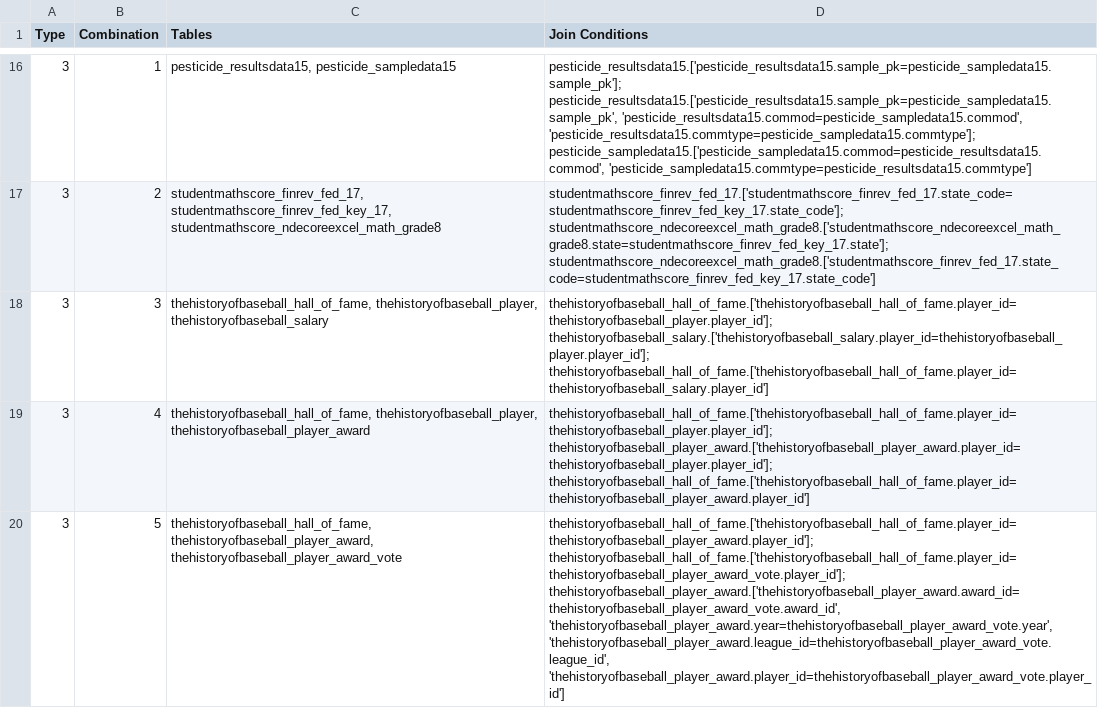
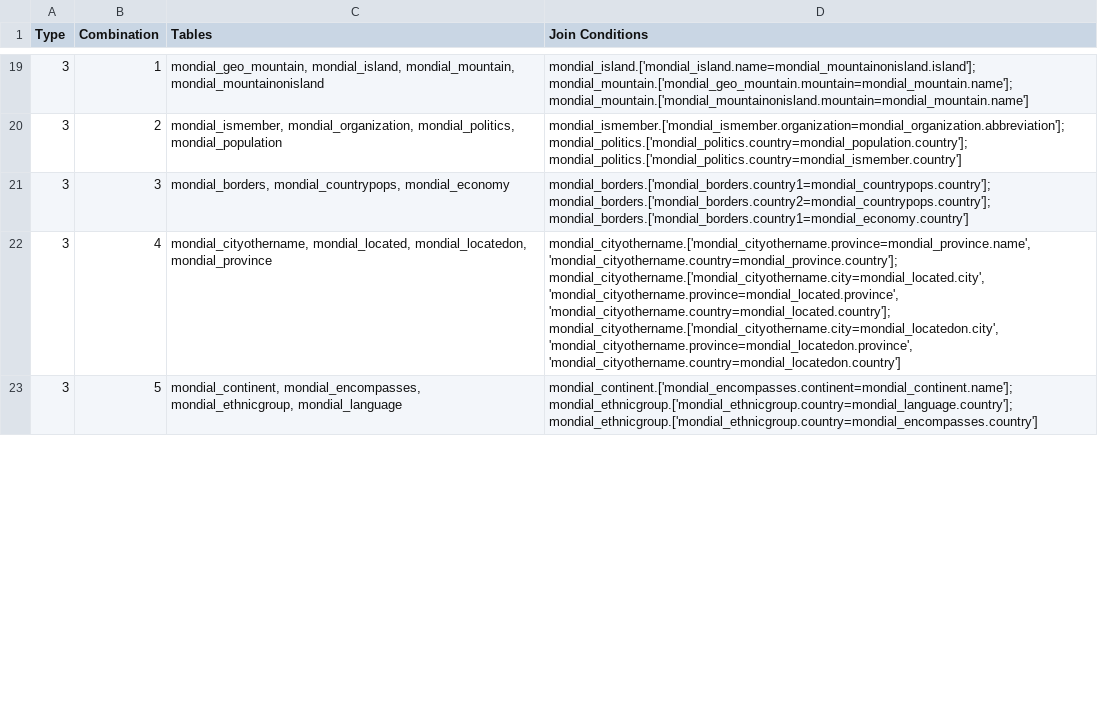
Before and after one commit to TomasPegado/benchmark_nl_databases_conversational_interfaces, a CSV file: eval_agent/dataset_generation/joins/join_combinations.csv, drawn as a sheet; only a part is shown, gaps mark what is left out; addresses are those after the commit; the diff covers the shown part only; the diff names each change by its address in the sheet, - before the commit and + after, or states it on an @@ line.

```diff
--- a/eval_agent/dataset_generation/joins/join_combinations.csv
+++ b/eval_agent/dataset_generation/joins/join_combinations.csv
-C19 (Tables): pesticide_resultsdata15, pesticide_sampledata15
+C19 (Tables): mondial_geo_mountain, mondial_island, mondial_mountain, mondial_mountainonisland
-D19 (Join Conditions): pesticide_resultsdata15.['pesticide_resultsdata15.sample_pk=pesticide_sampledata15.sample_pk']; pesticide_resultsdata15.['pesticide_resultsdata15.sample_pk=pesticide_sampledata15.sample_pk', 'pesticide_resultsdata15.commod=pesticide_sampledata15.commod', 'pesticide_resultsdata15.commtype=pesticide_sampledata15.commtype']; pesticide_sampledata15.['pesticide_sampledata15.commod=pesticide_resultsdata15.commod', 'pesticide_sampledata15.commtype=pesticide_resultsdata15.commtype']
+D19 (Join Conditions): mondial_island.['mondial_island.name=mondial_mountainonisland.island']; mondial_mountain.['mondial_geo_mountain.mountain=mondial_mountain.name']; mondial_mountain.['mondial_mountainonisland.mountain=mondial_mountain.name']
-C20 (Tables): studentmathscore_finrev_fed_17, studentmathscore_finrev_fed_key_17, studentmathscore_ndecoreexcel_math_grade8
+C20 (Tables): mondial_ismember, mondial_organization, mondial_politics, mondial_population
-D20 (Join Conditions): studentmathscore_finrev_fed_17.['studentmathscore_finrev_fed_17.state_code=studentmathscore_finrev_fed_key_17.state_code']; studentmathscore_ndecoreexcel_math_grade8.['studentmathscore_ndecoreexcel_math_grade8.state=studentmathscore_finrev_fed_key_17.state']; studentmathscore_ndecoreexcel_math_grade8.['studentmathscore_finrev_fed_17.state_code=studentmathscore_finrev_fed_key_17.state_code']
+D20 (Join Conditions): mondial_ismember.['mondial_ismember.organization=mondial_organization.abbreviation']; mondial_politics.['mondial_politics.country=mondial_population.country']; mondial_politics.['mondial_politics.country=mondial_ismember.country']
-C21 (Tables): thehistoryofbaseball_hall_of_fame, thehistoryofbaseball_player, thehistoryofbaseball_salary
+C21 (Tables): mondial_borders, mondial_countrypops, mondial_economy
-D21 (Join Conditions): thehistoryofbaseball_hall_of_fame.['thehistoryofbaseball_hall_of_fame.player_id=thehistoryofbaseball_player.player_id']; thehistoryofbaseball_salary.['thehistoryofbaseball_salary.player_id=thehistoryofbaseball_player.player_id']; thehistoryofbaseball_hall_of_fame.['thehistoryofbaseball_hall_of_fame.player_id=thehistoryofbaseball_salary.player_id']
+D21 (Join Conditions): mondial_borders.['mondial_borders.country1=mondial_countrypops.country']; mondial_borders.['mondial_borders.country2=mondial_countrypops.country']; mondial_borders.['mondial_borders.country1=mondial_economy.country']
-C22 (Tables): thehistoryofbaseball_hall_of_fame, thehistoryofbaseball_player, thehistoryofbaseball_player_award
+C22 (Tables): mondial_cityothername, mondial_located, mondial_locatedon, mondial_province
-D22 (Join Conditions): thehistoryofbaseball_hall_of_fame.['thehistoryofbaseball_hall_of_fame.player_id=thehistoryofbaseball_player.player_id']; thehistoryofbaseball_player_award.['thehistoryofbaseball_player_award.player_id=thehistoryofbaseball_player.player_id']; thehistoryofbaseball_hall_of_fame.['thehistoryofbaseball_hall_of_fame.player_id=thehistoryofbaseball_player_award.player_id']
+D22 (Join Conditions): mondial_cityothername.['mondial_cityothername.province=mondial_province.name', 'mondial_cityothername.country=mondial_province.country']; mondial_cityothername.['mondial_cityothername.city=mondial_located.city', 'mondial_cityothername.province=mondial_located.province', 'mondial_cityothername.country=mondial_located.country']; mondial_cityothername.['mondial_cityothername.city=mondial_locatedon.city', 'mondial_cityothername.province=mondial_locatedon.province', 'mondial_cityothername.country=mondial_locatedon.country']
-C23 (Tables): thehistoryofbaseball_hall_of_fame, thehistoryofbaseball_player_award, thehistoryofbaseball_player_award_vote
+C23 (Tables): mondial_continent, mondial_encompasses, mondial_ethnicgroup, mondial_language
-D23 (Join Conditions): thehistoryofbaseball_hall_of_fame.['thehistoryofbaseball_hall_of_fame.player_id=thehistoryofbaseball_player_award.player_id']; thehistoryofbaseball_hall_of_fame.['thehistoryofbaseball_hall_of_fame.player_id=thehistoryofbaseball_player_award_vote.player_id']; thehistoryofbaseball_player_award.['thehistoryofbaseball_player_award.award_id=thehistoryofbaseball_player_award_vote.award_id', 'thehistoryofbaseball_player_award.year=thehistoryofbaseball_player_award_vote.year', 'thehistoryofbaseball_player_award.league_id=thehistoryofbaseball_player_award_vote.league_id', 'thehistoryofbaseball_player_award.player_id=thehistoryofbaseball_player_award_vote.player_id']
+D23 (Join Conditions): mondial_continent.['mondial_encompasses.continent=mondial_continent.name']; mondial_ethnicgroup.['mondial_ethnicgroup.country=mondial_language.country']; mondial_ethnicgroup.['mondial_ethnicgroup.country=mondial_encompasses.country']
```
Also changed, not shown: 18 added rows and 54 edited cells elsewhere in this file, 4 other files.
